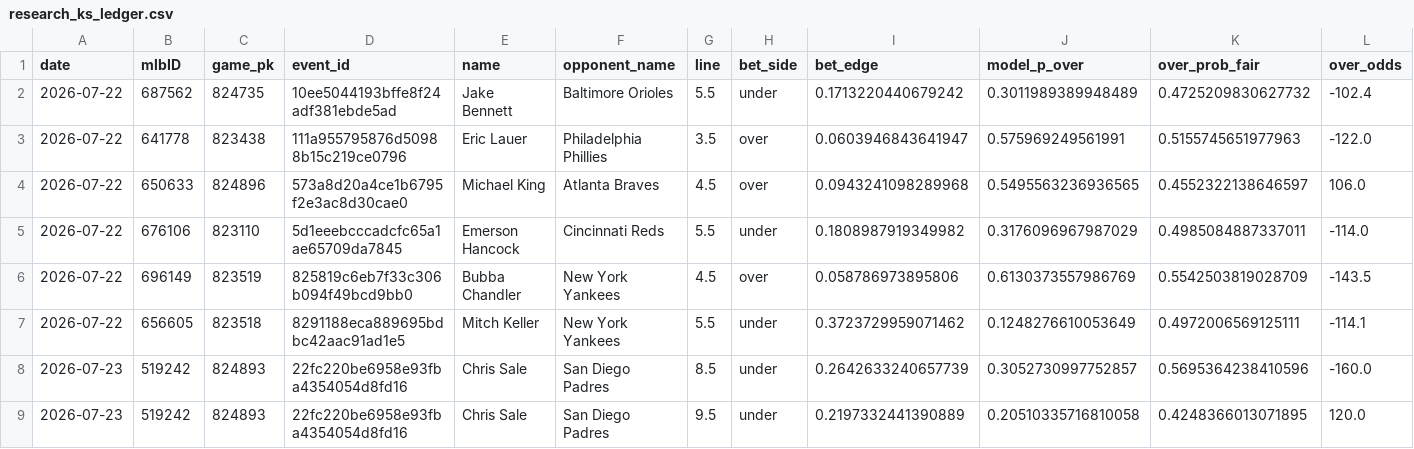
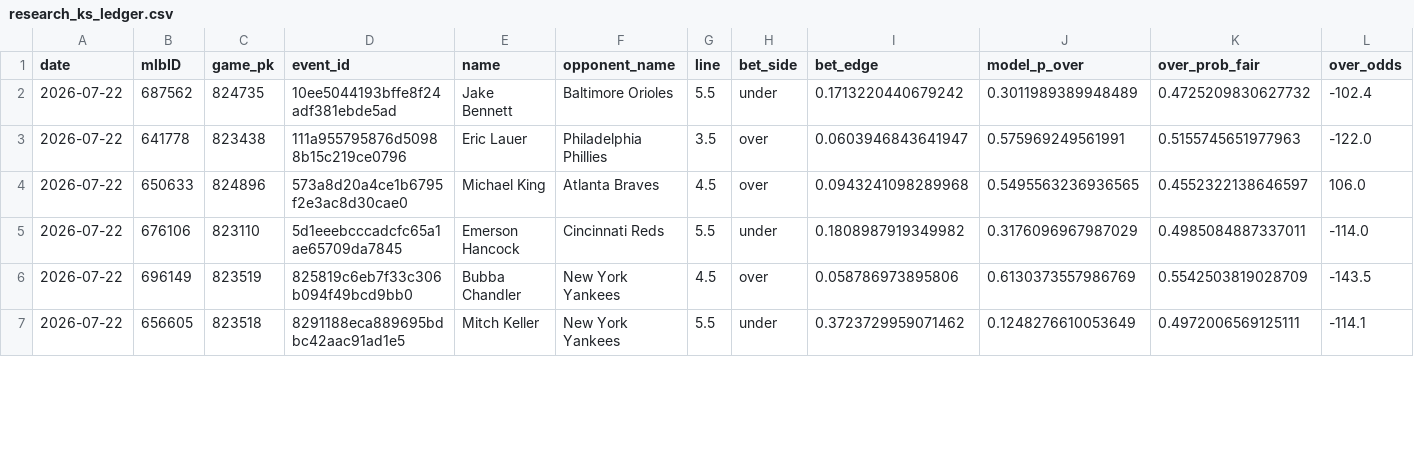
Before and after one commit to jackgoad05-afk/mlb-k-props, a CSV file: output/research_ks_ledger.csv, drawn as a sheet; only a part is shown; removed rows and columns are numbered as before the commit, all else as after; rows hold the shown columns only; the diff covers the shown part only; the diff names each change by its address in the sheet, - before the commit and + after, or states it on an @@ line.

```diff
--- a/output/research_ks_ledger.csv
+++ b/output/research_ks_ledger.csv
-row 8: 2026-07-23 | 519242 | 824893 | 22fc220be6958e93fba4354054d8fd16 | Chris Sale | San Diego Padres | 8.5 | under | 0.2642633240657739 | 0.3052730997752857 | 0.5695364238410596 | -160.0
-row 9: 2026-07-23 | 519242 | 824893 | 22fc220be6958e93fba4354054d8fd16 | Chris Sale | San Diego Padres | 9.5 | under | 0.2197332441390889 | 0.20510335716810058 | 0.4248366013071895 | 120.0
```
Also changed, not shown: 1 added row, 1 removed row and 13 edited cells elsewhere in this file, output/article_picks_ks_ledger.csv, output/article_picks_ml_ledger.csv, 10 other files.
